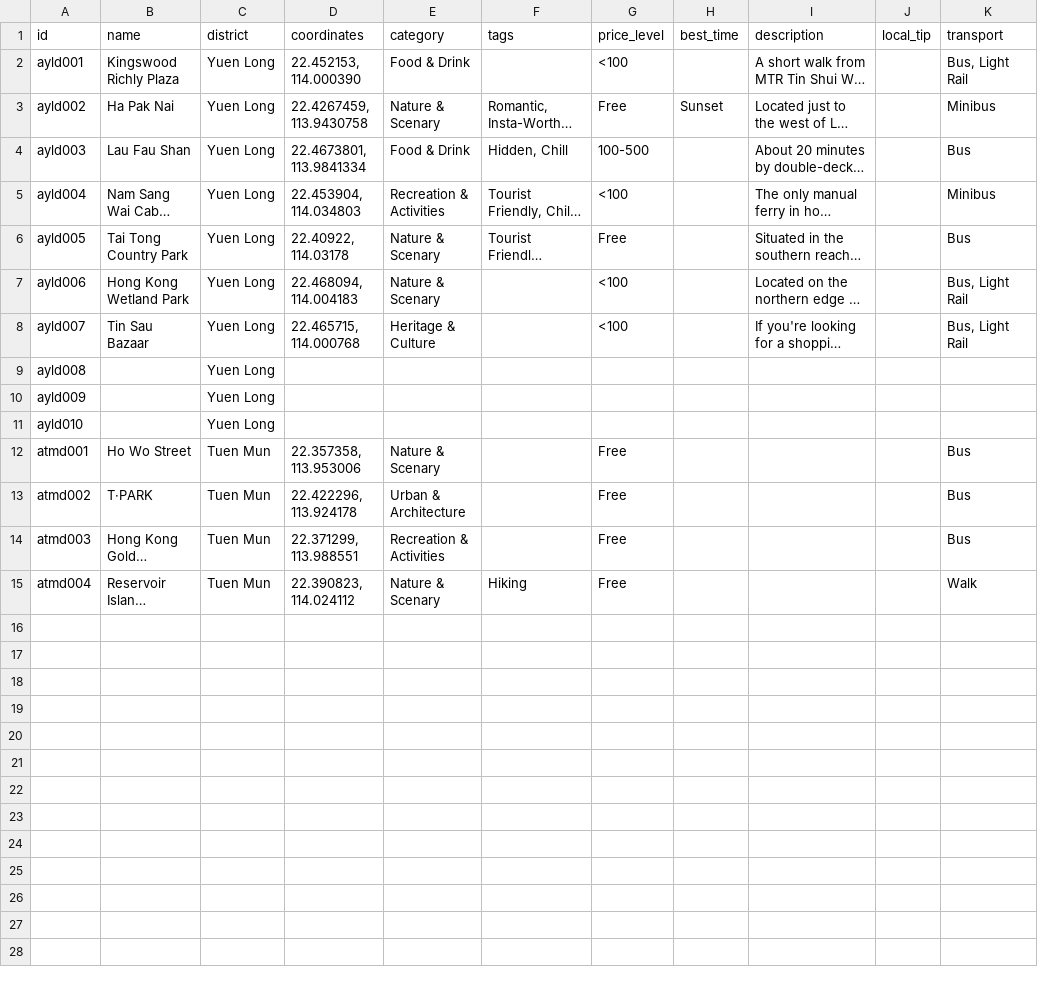
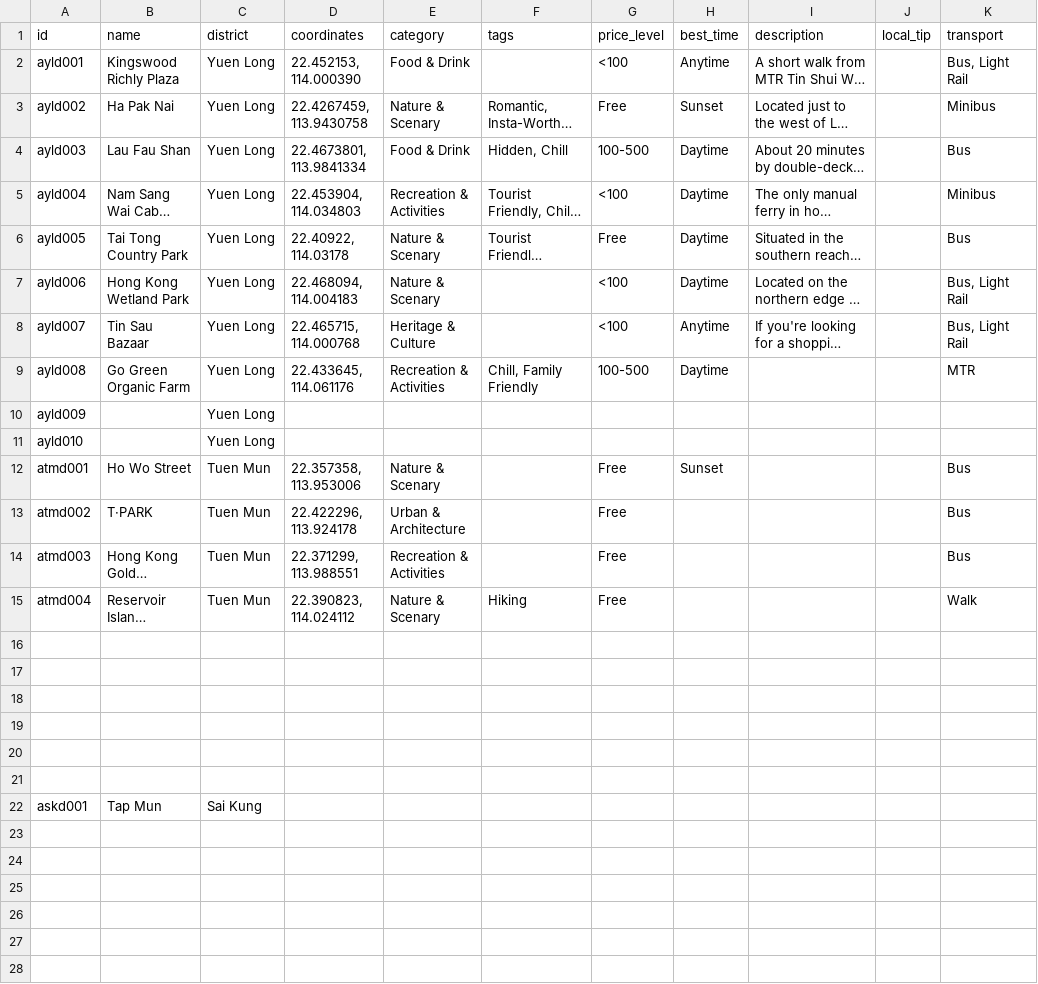
Before and after one commit to KC0072015/ELEC4848, a CSV file: backend/data/attractions.csv, drawn as a sheet; only a part is shown; long unchanged cells end in …; removed rows and columns are numbered as before the commit, all else as after; the diff covers the shown part only; the diff names each change by its address in the sheet, - before the commit and + after, or states it on an @@ line.

```diff
--- a/backend/data/attractions.csv
+++ b/backend/data/attractions.csv
-H2 (best_time): (empty)
+H2 (best_time): Anytime
-H4:H7 (best_time): (empty)
+H4:H7 (best_time): Daytime
-H8 (best_time): (empty)
+H8 (best_time): Anytime
-row 9: ayld008 |  | Yuen Long
+row 9: ayld008 | Go Green Organic Farm | Yuen Long | 22.433645, 114.061176 | Recreation & Activities | Chill, Family Friendly | 100-500 | Daytime |  |  | MTR
-H12 (best_time): (empty)
+H12 (best_time): Sunset
+row 16: (empty)
+row 17: (empty)
+row 18: (empty)
+row 19: (empty)
+row 20: (empty)
+row 21: (empty)
+row 22: askd001 | Tap Mun | Sai Kung
+row 23: (empty)
+row 24: (empty)
+row 25: (empty)
+row 26: (empty)
+row 27: (empty)
+row 28: (empty)
```
Also changed, not shown: 5 added rows elsewhere in this file, 3 other files.
